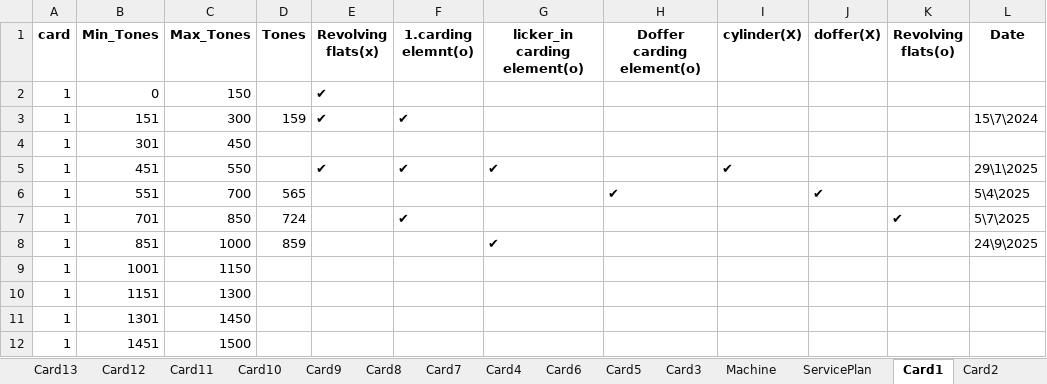
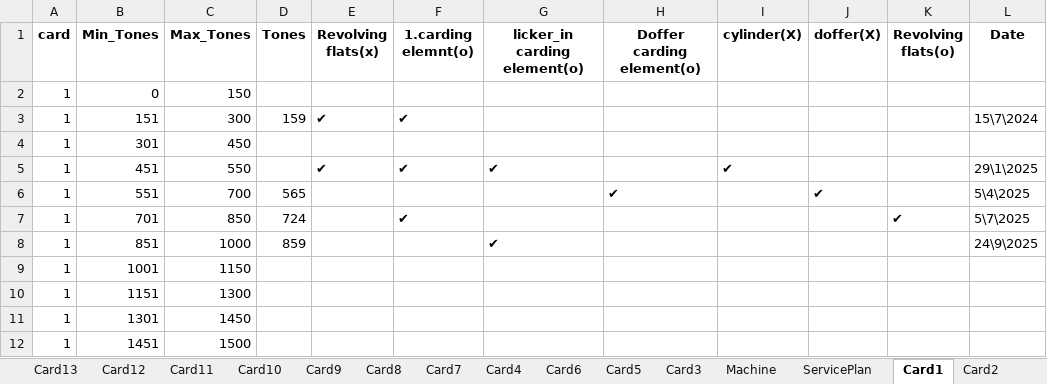
Before and after one commit to mahmedabdallh123/cmms, an Excel workbook: Machine_Service_Lookup.xlsx, sheet Card1, drawn as a sheet; values as stored, in another font and other column widths than the file's, no borders; the diff names each change by its address in the sheet, - before the commit and + after, or states it on an @@ line.

Commit message:
update

```diff
--- a/Machine_Service_Lookup.xlsx (sheet Card1)
+++ b/Machine_Service_Lookup.xlsx (sheet Card1)
-E2 (Revolving flats(x)): ✔
+E2 (Revolving flats(x)): (empty)
```
